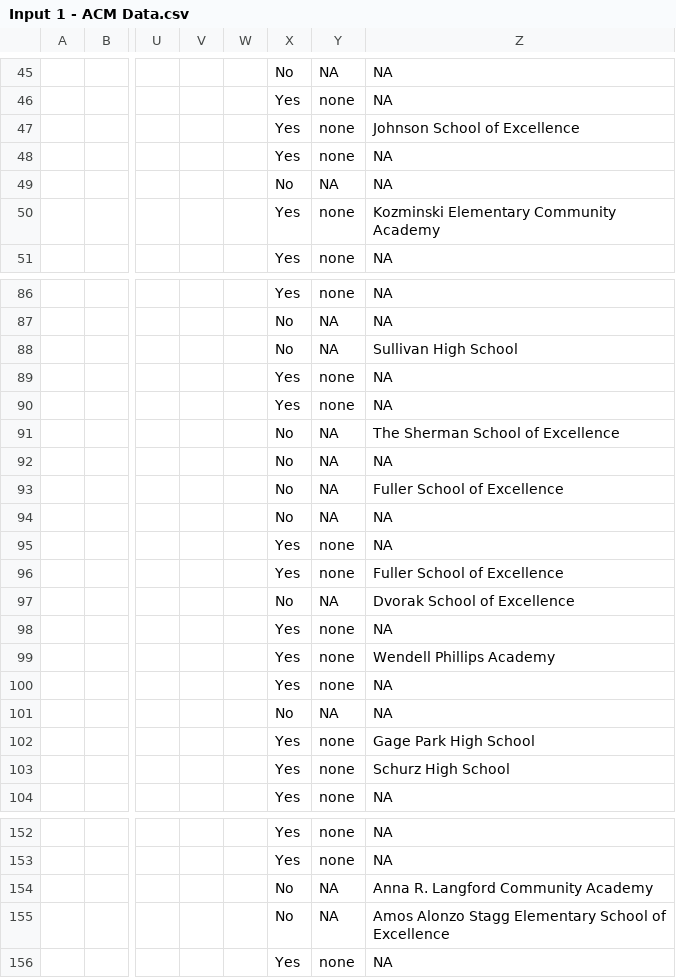
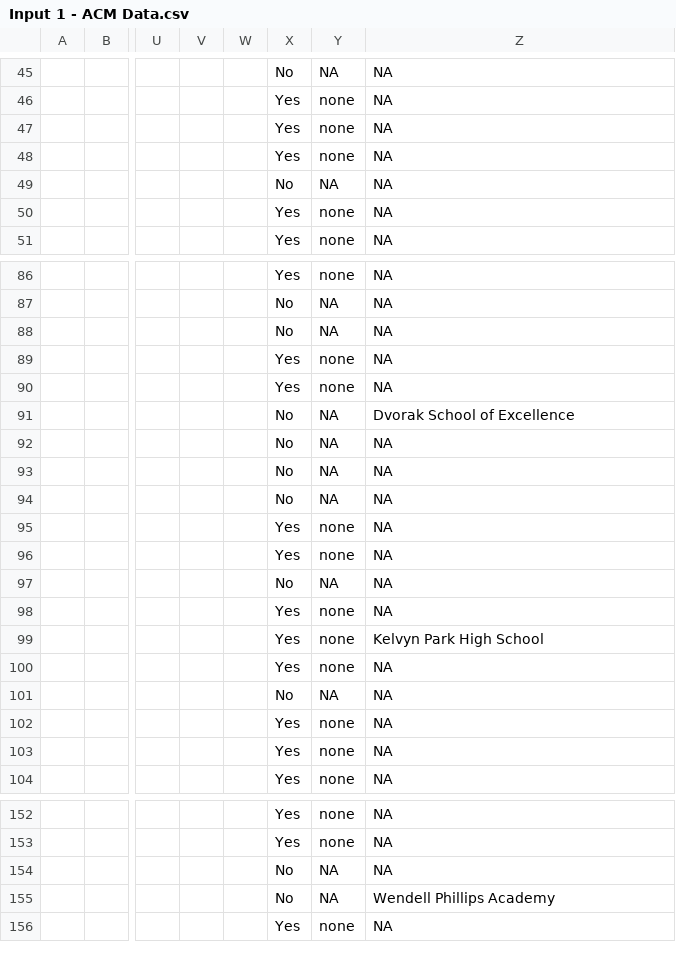
Before and after one commit to chrisluedtke/ACM-School-Placement, a CSV file: Input 1 - ACM Data.csv, drawn as a sheet; only a part is shown, gaps mark what is left out; the diff covers the shown part only; the diff names each change by its address in the sheet, - before the commit and + after, or states it on an @@ line.

```diff
--- a/Input 1 - ACM Data.csv
+++ b/Input 1 - ACM Data.csv
-Z47: Johnson School of Excellence
+Z47: NA
-Z50: Kozminski Elementary Community Academy
+Z50: NA
-Z88: Sullivan High School
+Z88: NA
-Z91: The Sherman School of Excellence
+Z91: Dvorak School of Excellence
-Z93: Fuller School of Excellence
+Z93: NA
-Z96: Fuller School of Excellence
+Z96: NA
-Z97: Dvorak School of Excellence
+Z97: NA
-Z99: Wendell Phillips Academy
+Z99: Kelvyn Park High School
-Z102: Gage Park High School
+Z102: NA
-Z103: Schurz High School
+Z103: NA
-Z154: Anna R. Langford Community Academy
+Z154: NA
-Z155: Amos Alonzo Stagg Elementary School of Excellence
+Z155: Wendell Phillips Academy
```
Also changed, not shown: 48 edited cells elsewhere in this file, 1 other file.
